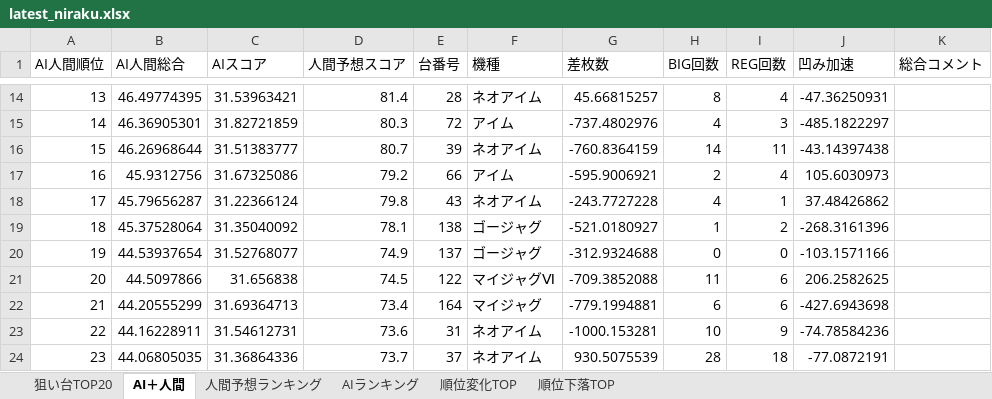
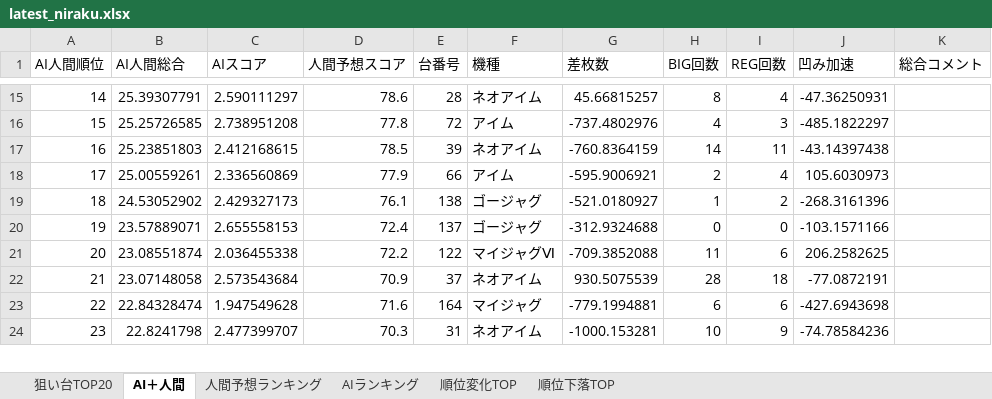
Before and after one commit to yuki061563-debug/juggler-assistant, an Excel workbook: latest_niraku.xlsx, sheet AI＋人間, drawn as a sheet; only a part is shown, gaps mark what is left out; values as stored, in another font and other column widths than the file's, no borders; removed rows and columns are numbered as before the commit, all else as after; the diff covers the shown part only; the diff names each change by its address in the sheet, - before the commit and + after, or states it on an @@ line.

```diff
--- a/latest_niraku.xlsx (sheet AI＋人間)
+++ b/latest_niraku.xlsx (sheet AI＋人間)
@@ column A (AI人間順位) renumbered from row 5 down @@
-B15 (AI人間総合): 46.49774395
+B15 (AI人間総合): 25.39307791
-C15 (AIスコア): 31.53963421
+C15 (AIスコア): 2.590111297
-D15 (人間予想スコア): 81.4
+D15 (人間予想スコア): 78.6
-B16 (AI人間総合): 46.36905301
+B16 (AI人間総合): 25.25726585
-C16 (AIスコア): 31.82721859
+C16 (AIスコア): 2.738951208
-D16 (人間予想スコア): 80.3
+D16 (人間予想スコア): 77.8
-B17 (AI人間総合): 46.26968644
+B17 (AI人間総合): 25.23851803
-C17 (AIスコア): 31.51383777
+C17 (AIスコア): 2.412168615
-D17 (人間予想スコア): 80.7
+D17 (人間予想スコア): 78.5
-B18 (AI人間総合): 45.9312756
+B18 (AI人間総合): 25.00559261
-C18 (AIスコア): 31.67325086
+C18 (AIスコア): 2.336560869
-D18 (人間予想スコア): 79.2
+D18 (人間予想スコア): 77.9
-row 18: 17 | 45.79656287 | 31.22366124 | 79.8 | 43 | ネオアイム | -243.7727228 | 4 | 1 | 37.48426862
-B19 (AI人間総合): 45.37528064
+B19 (AI人間総合): 24.53052902
-C19 (AIスコア): 31.35040092
+C19 (AIスコア): 2.429327173
-D19 (人間予想スコア): 78.1
+D19 (人間予想スコア): 76.1
-B20 (AI人間総合): 44.53937654
+B20 (AI人間総合): 23.57889071
-C20 (AIスコア): 31.52768077
+C20 (AIスコア): 2.655558153
-D20 (人間予想スコア): 74.9
+D20 (人間予想スコア): 72.4
-B21 (AI人間総合): 44.5097866
+B21 (AI人間総合): 23.08551874
-C21 (AIスコア): 31.656838
+C21 (AIスコア): 2.036455338
-D21 (人間予想スコア): 74.5
+D21 (人間予想スコア): 72.2
+row 22: 21 | 23.07148058 | 2.573543684 | 70.9 | 37 | ネオアイム | 930.5075539 | 28 | 18 | -77.0872191
-B23 (AI人間総合): 44.20555299
+B23 (AI人間総合): 22.84328474
-C23 (AIスコア): 31.69364713
+C23 (AIスコア): 1.947549628
-D23 (人間予想スコア): 73.4
+D23 (人間予想スコア): 71.6
-B24 (AI人間総合): 44.16228911
+B24 (AI人間総合): 22.8241798
-C24 (AIスコア): 31.54612731
+C24 (AIスコア): 2.477399707
-D24 (人間予想スコア): 73.6
+D24 (人間予想スコア): 70.3
-row 24: 23 | 44.06805035 | 31.36864336 | 73.7 | 37 | ネオアイム | 930.5075539 | 28 | 18 | -77.0872191
```
Also changed, not shown: 20 added rows, 28 removed rows and 98 edited cells elsewhere in this sheet, sheet AIランキング, sheet 人間予想ランキング, sheet 順位変化TOP, sheet 順位下落TOP, sheet 狙い台TOP20.
